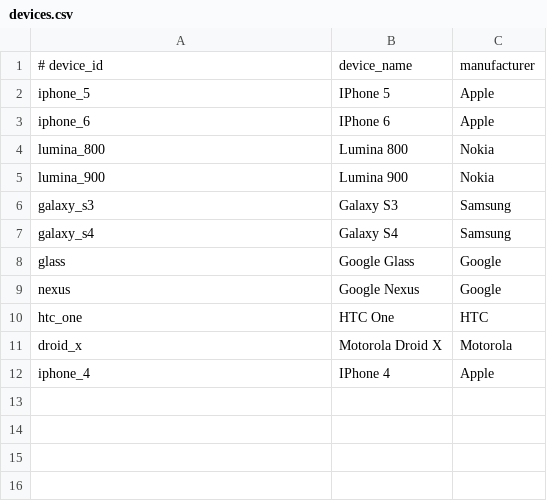
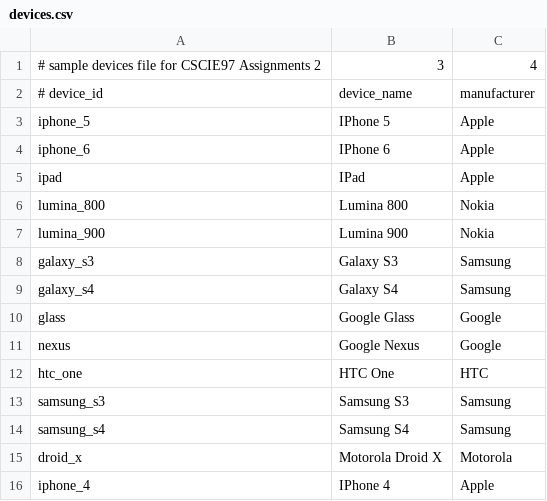
Before and after one commit to phatosas/cscie97-asn3, a CSV file: devices.csv, drawn as a sheet; the diff names each change by its address in the sheet, - before the commit and + after, or states it on an @@ line.

```diff
--- a/devices.csv
+++ b/devices.csv
+row 1: # sample devices file for CSCIE97 Assignments 2 | 3 | 4
+row 5: ipad | IPad | Apple
+row 13: samsung_s3 | Samsung S3 | Samsung
+row 14: samsung_s4 | Samsung S4 | Samsung
```
Also changed, not shown: countries.csv, products.csv, 3 other files.
